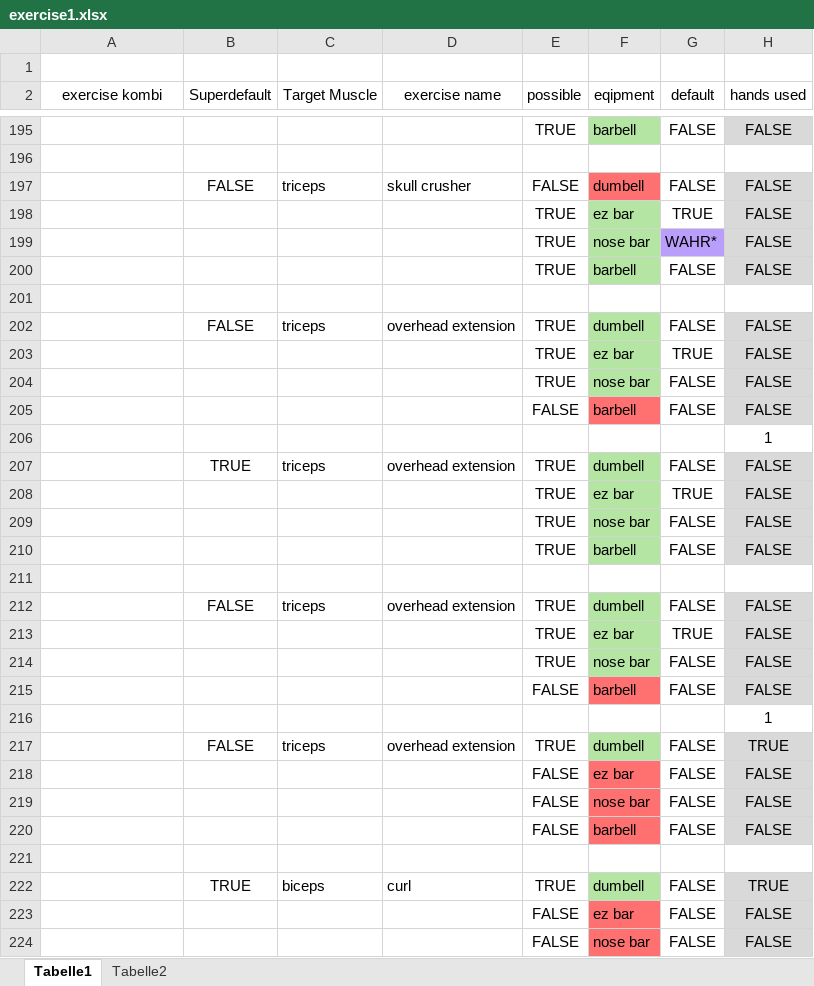
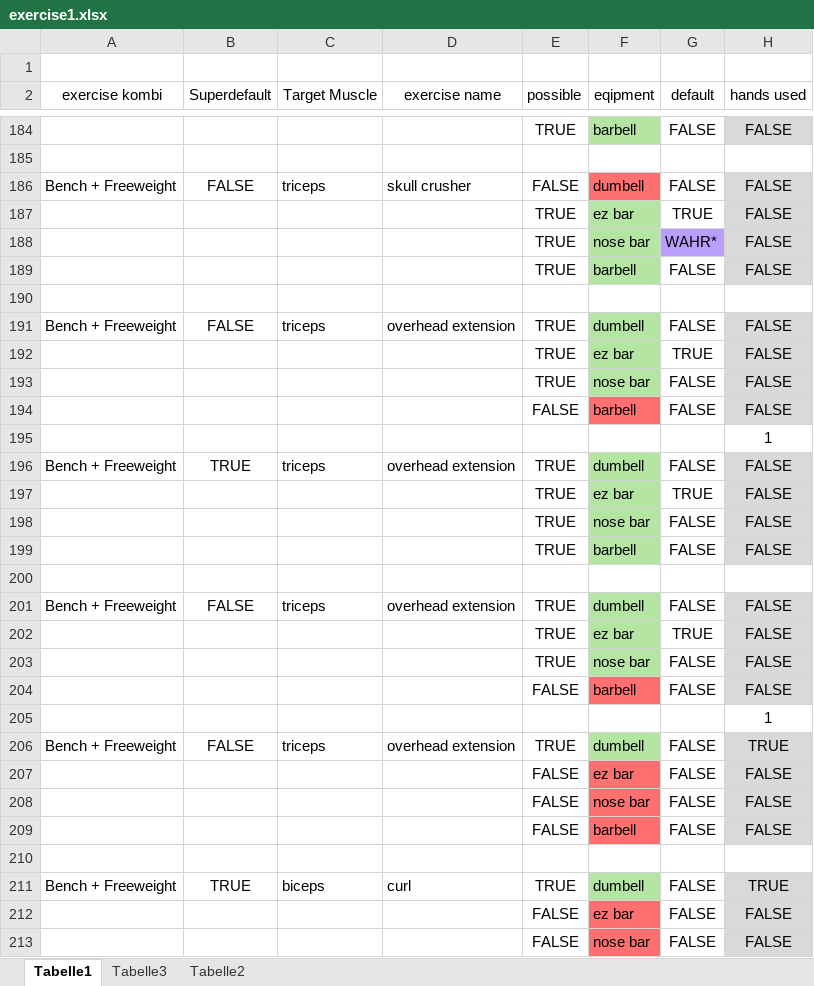
Before and after one commit to lonelybatman/GYM_APP, an Excel workbook: data/exercise1.xlsx, sheet Tabelle1, drawn as a sheet; only a part is shown, gaps mark what is left out; values as stored, in another font and other column widths than the file's, no borders; conditional formats not drawn; addresses are those after the commit; the diff covers the shown part only; the diff names each change by its address in the sheet, - before the commit and + after, or states it on an @@ line.

```diff
--- a/data/exercise1.xlsx (sheet Tabelle1)
+++ b/data/exercise1.xlsx (sheet Tabelle1)
+sheet tab: Tabelle3
-A186 (exercise kombi): (empty)
+A186 (exercise kombi): Bench + Freeweight
-A191 (exercise kombi): (empty)
+A191 (exercise kombi): Bench + Freeweight
-A196 (exercise kombi): (empty)
+A196 (exercise kombi): Bench + Freeweight
-A201 (exercise kombi): (empty)
+A201 (exercise kombi): Bench + Freeweight
-A206 (exercise kombi): (empty)
+A206 (exercise kombi): Bench + Freeweight
-A211 (exercise kombi): (empty)
+A211 (exercise kombi): Bench + Freeweight
```
Also changed, not shown: 11 removed rows and 76 edited cells elsewhere in this sheet, biomechanics/execution/exercise_kinematics.xlsx, 11 other files.
